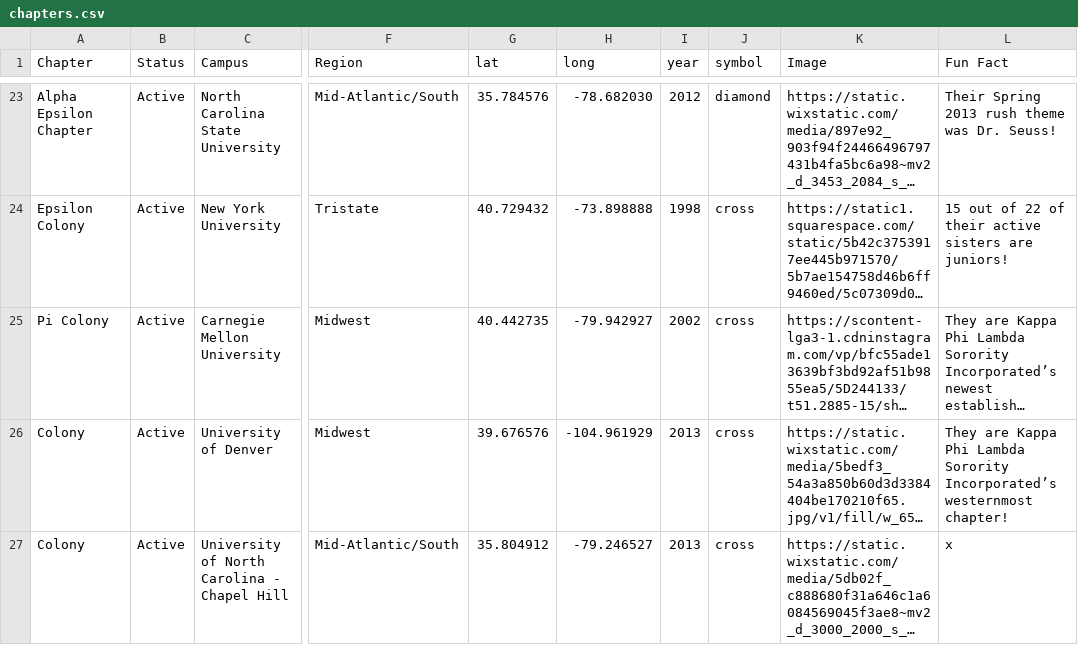
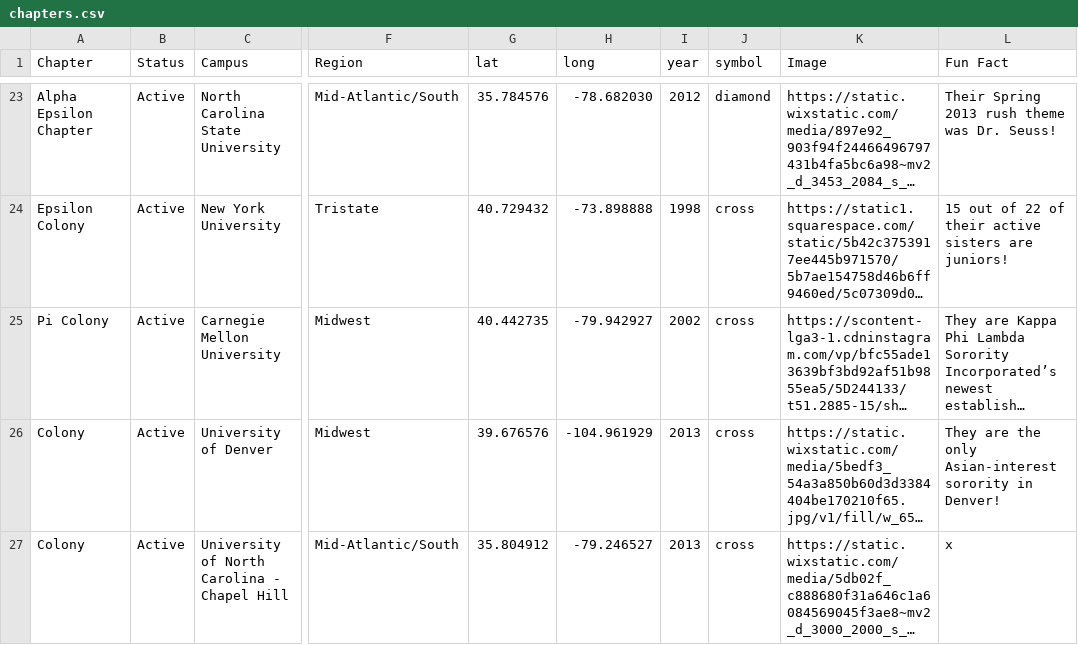
Before and after one commit to vivienlee00/Kappa-Phi-Lambda-Map, a CSV file: chapters.csv, drawn as a sheet; only a part is shown, gaps mark what is left out; long unchanged cells end in …; the diff covers the shown part only; the diff names each change by its address in the sheet, - before the commit and + after, or states it on an @@ line.

```diff
--- a/chapters.csv
+++ b/chapters.csv
-L26 (Fun Fact): They are Kappa Phi Lambda Sorority Incorporated’s westernmost chapter!
+L26 (Fun Fact): They are the only Asian-interest sorority in Denver!
```
Also changed, not shown: 3 edited cells elsewhere in this file, 1 other file.
